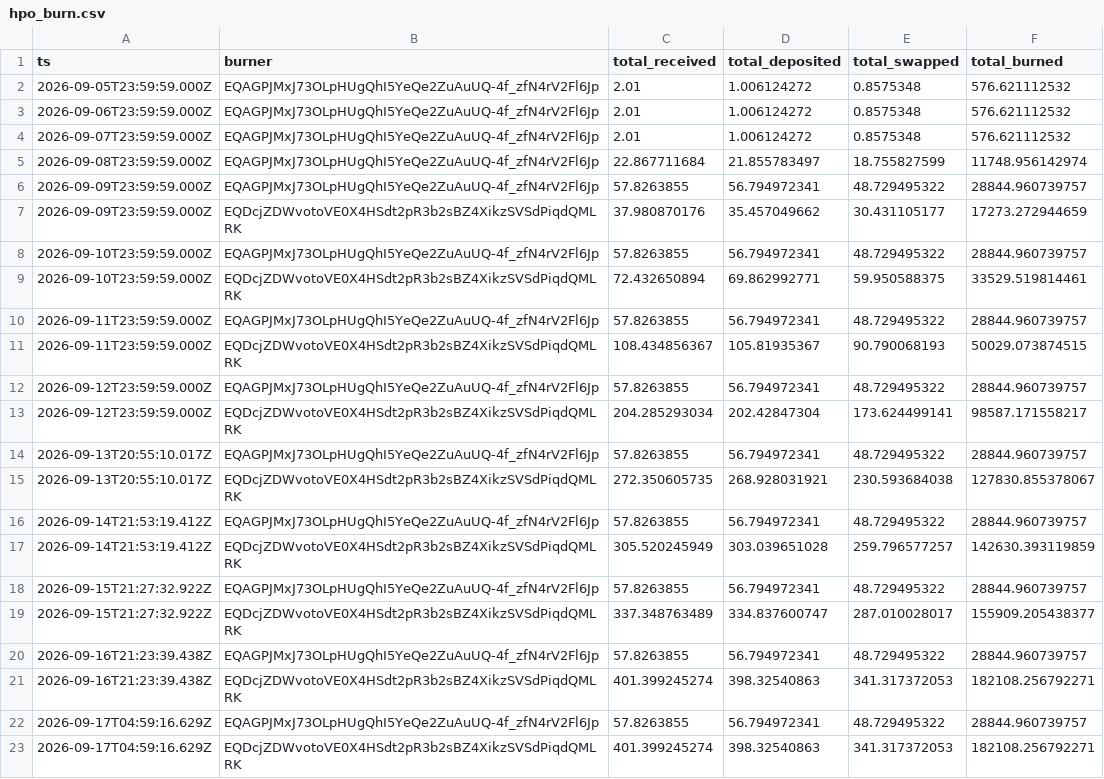
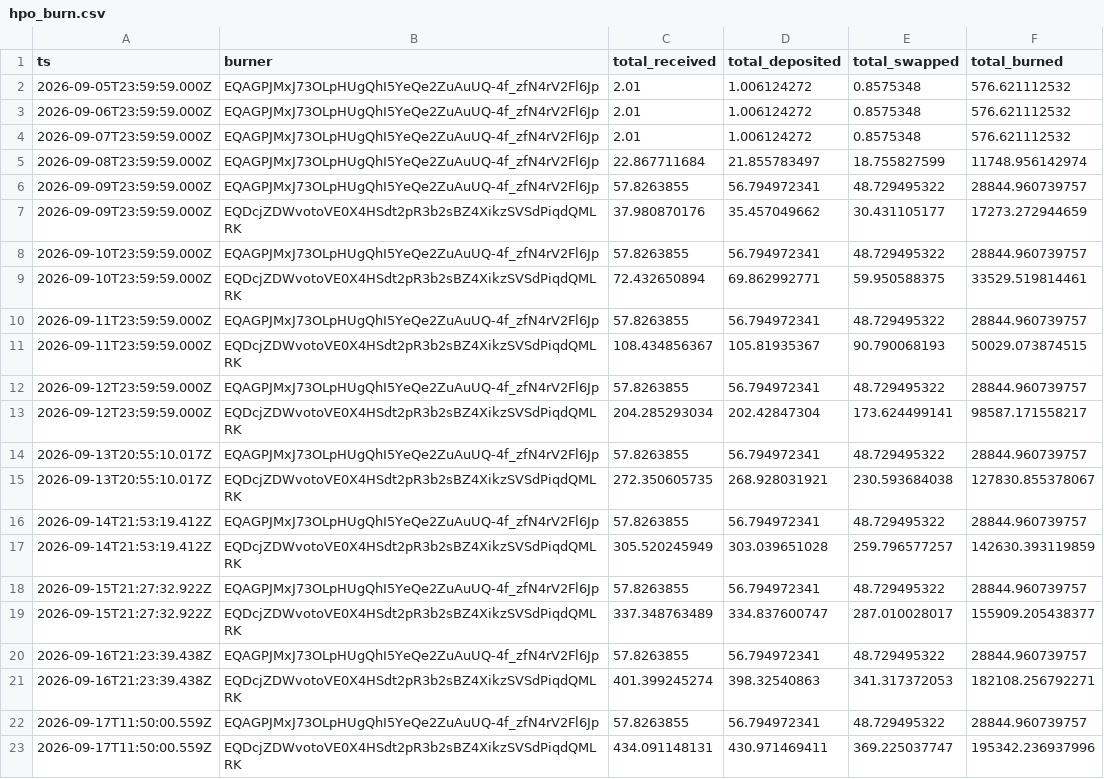
Before and after one commit to HipoFinance/dune, a CSV file: data/hpo_burn.csv, drawn as a sheet.

Commit message:
chore: update treasury rate and HPO burn datasets

```diff
--- a/data/hpo_burn.csv
+++ b/data/hpo_burn.csv
@@ -21,3 +21,3 @@ ts,burner,total_received,total_deposited,total_swapped,total_burned
 2026-09-16T21:23:39.438Z,EQDcjZDWvotoVE0X4HSdt2pR3b2sBZ4XikzSVSdPiqdQMLRK,401.399245274,398.32540863,341.317372053,182108.256792271
-2026-09-17T04:59:16.629Z,EQAGPJMxJ73OLpHUgQhI5YeQe2ZuAuUQ-4f_zfN4rV2Fl6Jp,57.8263855,56.794972341,48.729495322,28844.960739757
-2026-09-17T04:59:16.629Z,EQDcjZDWvotoVE0X4HSdt2pR3b2sBZ4XikzSVSdPiqdQMLRK,401.399245274,398.32540863,341.317372053,182108.256792271
+2026-09-17T11:50:00.559Z,EQAGPJMxJ73OLpHUgQhI5YeQe2ZuAuUQ-4f_zfN4rV2Fl6Jp,57.8263855,56.794972341,48.729495322,28844.960739757
+2026-09-17T11:50:00.559Z,EQDcjZDWvotoVE0X4HSdt2pR3b2sBZ4XikzSVSdPiqdQMLRK,434.091148131,430.971469411,369.225037747,195342.236937996
```
Also changed, not shown: data/treasury_rate.csv.
